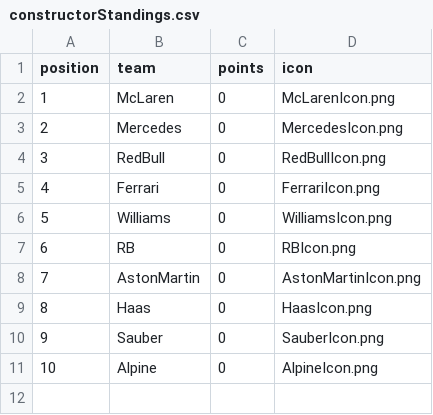
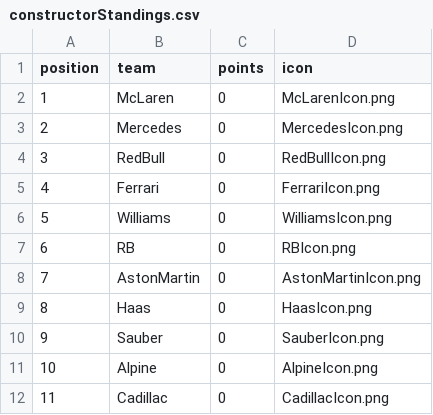
Before and after one commit to mrp36126/motorsport, a CSV file: data/constructorStandings.csv, drawn as a sheet; the diff names each change by its address in the sheet, - before the commit and + after, or states it on an @@ line.

Commit message:
Add Cadillac team to constructor standings
Added Cadillac team to constructor standings.

```diff
--- a/data/constructorStandings.csv
+++ b/data/constructorStandings.csv
+row 12: 11 | Cadillac | 0 | CadillacIcon.png
```
